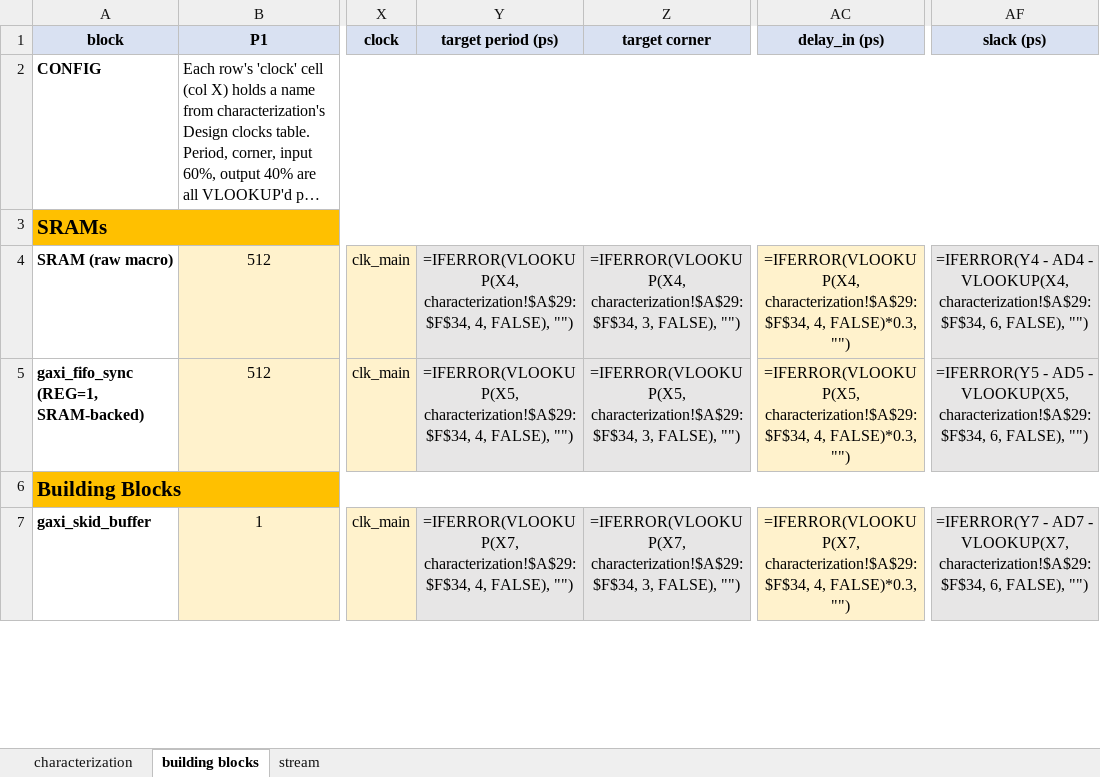
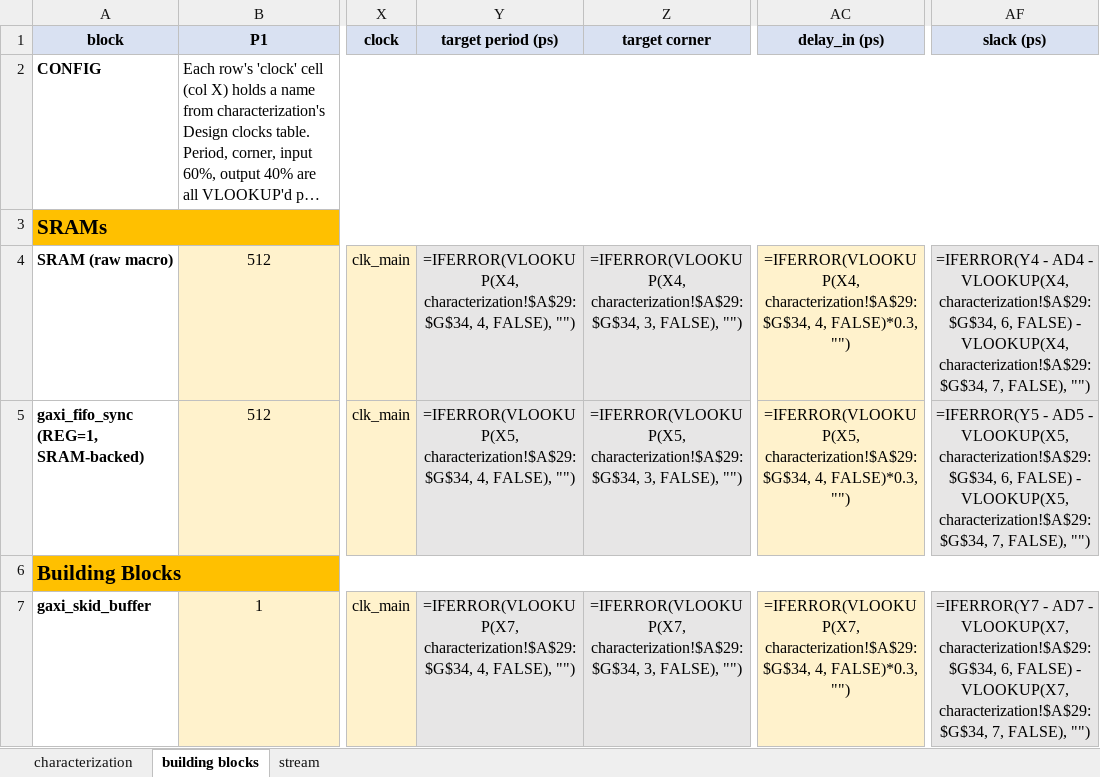
Before and after one commit to sean-galloway/RTLDesignSherpa, an Excel workbook: projects/components/timing_characterization/work/asap7_characterization.xlsx, sheet building blocks, drawn as a sheet; only a part is shown, gaps mark what is left out; long unchanged cells end in …; values as stored, in another font and other column widths than the file's, no borders; formulas without a stored value are shown as written; the diff covers the shown part only; the diff names each change by its address in the sheet, - before the commit and + after, or states it on an @@ line.

Commit message:
fix(timing_char/work): include inter-FUB wire delay so slack actually fails
User reported slack never fails no matter how high the frequency.  The
SWAG for in-FUB combo delay was 20-30 ps per block, which fits easily
even at 333 ps period (3 GHz).  The missing piece: every FUB-to-FUB hop
in a real design burns wire-delay through buffered routing that the
gate-level SWAG ignores.

Added a 7th column to the Design clocks table: 'wire/hop (ps)' with a
default of 100 ps (typical 7nm M3-M5 buffered route, half-mm-ish).
Slack formulas on both downstream sheets now subtract this:

  slack = period - delay_in - local - output_40 - wire_per_hop
       = period - 0.3*period - local - 0.4*period - wire
       = 0.3*period - local - wire

With wire=100, local=30:
  1.0 GHz: slack = 170  PASS
  2.0 GHz: slack =  20  PASS
  2.5 GHz: slack = -10  FAIL  <- breakpoint moves here
  3.0 GHz: slack = -30  FAIL

With wire=100, local=50 (wider block):
  1.0 GHz: slack = 150  PASS
  2.0 GHz: slack =   0  FAIL
  3.0 GHz: slack = -50  FAIL

Dial wire/hop up (to 200, 300...) to model longer routes or aggressive
fanout; dial down to 0 for purely-inside-FUB chains where there's no
inter-block routing.

```diff
--- a/projects/components/timing_characterization/work/asap7_characterization.xlsx (sheet building blocks)
+++ b/projects/components/timing_characterization/work/asap7_characterization.xlsx (sheet building blocks)
-Y4 (target period (ps)): =IFERROR(VLOOKUP(X4, characterization!$A$29:$F$34, 4, FALSE),…
+Y4 (target period (ps)): =IFERROR(VLOOKUP(X4, characterization!$A$29:$G$34, 4, FALSE),…
-Z4 (target corner): =IFERROR(VLOOKUP(X4, characterization!$A$29:$F$34, 3, FALSE),…
+Z4 (target corner): =IFERROR(VLOOKUP(X4, characterization!$A$29:$G$34, 3, FALSE),…
-AC4 (delay_in (ps)): =IFERROR(VLOOKUP(X4, characterization!$A$29:$F$34, 4, FALSE)*0.3,…
+AC4 (delay_in (ps)): =IFERROR(VLOOKUP(X4, characterization!$A$29:$G$34, 4, FALSE)*0.3,…
-AF4 (slack (ps)): …- VLOOKUP(X4, characterization!$A$29:$F$34, 6, FALSE), "")
+AF4 (slack (ps)): …- VLOOKUP(X4, characterization!$A$29:$G$34, 6, FALSE) - VLOOKUP(X4, characterization!$A$29:$G$34, 7, FALSE), "")
-Y5 (target period (ps)): =IFERROR(VLOOKUP(X5, characterization!$A$29:$F$34, 4, FALSE),…
+Y5 (target period (ps)): =IFERROR(VLOOKUP(X5, characterization!$A$29:$G$34, 4, FALSE),…
-Z5 (target corner): =IFERROR(VLOOKUP(X5, characterization!$A$29:$F$34, 3, FALSE),…
+Z5 (target corner): =IFERROR(VLOOKUP(X5, characterization!$A$29:$G$34, 3, FALSE),…
-AC5 (delay_in (ps)): =IFERROR(VLOOKUP(X5, characterization!$A$29:$F$34, 4, FALSE)*0.3,…
+AC5 (delay_in (ps)): =IFERROR(VLOOKUP(X5, characterization!$A$29:$G$34, 4, FALSE)*0.3,…
-AF5 (slack (ps)): …- VLOOKUP(X5, characterization!$A$29:$F$34, 6, FALSE), "")
+AF5 (slack (ps)): …- VLOOKUP(X5, characterization!$A$29:$G$34, 6, FALSE) - VLOOKUP(X5, characterization!$A$29:$G$34, 7, FALSE), "")
-Y7 (target period (ps)): =IFERROR(VLOOKUP(X7, characterization!$A$29:$F$34, 4, FALSE),…
+Y7 (target period (ps)): =IFERROR(VLOOKUP(X7, characterization!$A$29:$G$34, 4, FALSE),…
-Z7 (target corner): =IFERROR(VLOOKUP(X7, characterization!$A$29:$F$34, 3, FALSE),…
+Z7 (target corner): =IFERROR(VLOOKUP(X7, characterization!$A$29:$G$34, 3, FALSE),…
-AC7 (delay_in (ps)): =IFERROR(VLOOKUP(X7, characterization!$A$29:$F$34, 4, FALSE)*0.3,…
+AC7 (delay_in (ps)): =IFERROR(VLOOKUP(X7, characterization!$A$29:$G$34, 4, FALSE)*0.3,…
-AF7 (slack (ps)): …- VLOOKUP(X7, characterization!$A$29:$F$34, 6, FALSE), "")
+AF7 (slack (ps)): …- VLOOKUP(X7, characterization!$A$29:$G$34, 6, FALSE) - VLOOKUP(X7, characterization!$A$29:$G$34, 7, FALSE), "")
```
Also changed, not shown: 16 edited cells elsewhere in this sheet, sheet stream, sheet characterization, 1 other file.
